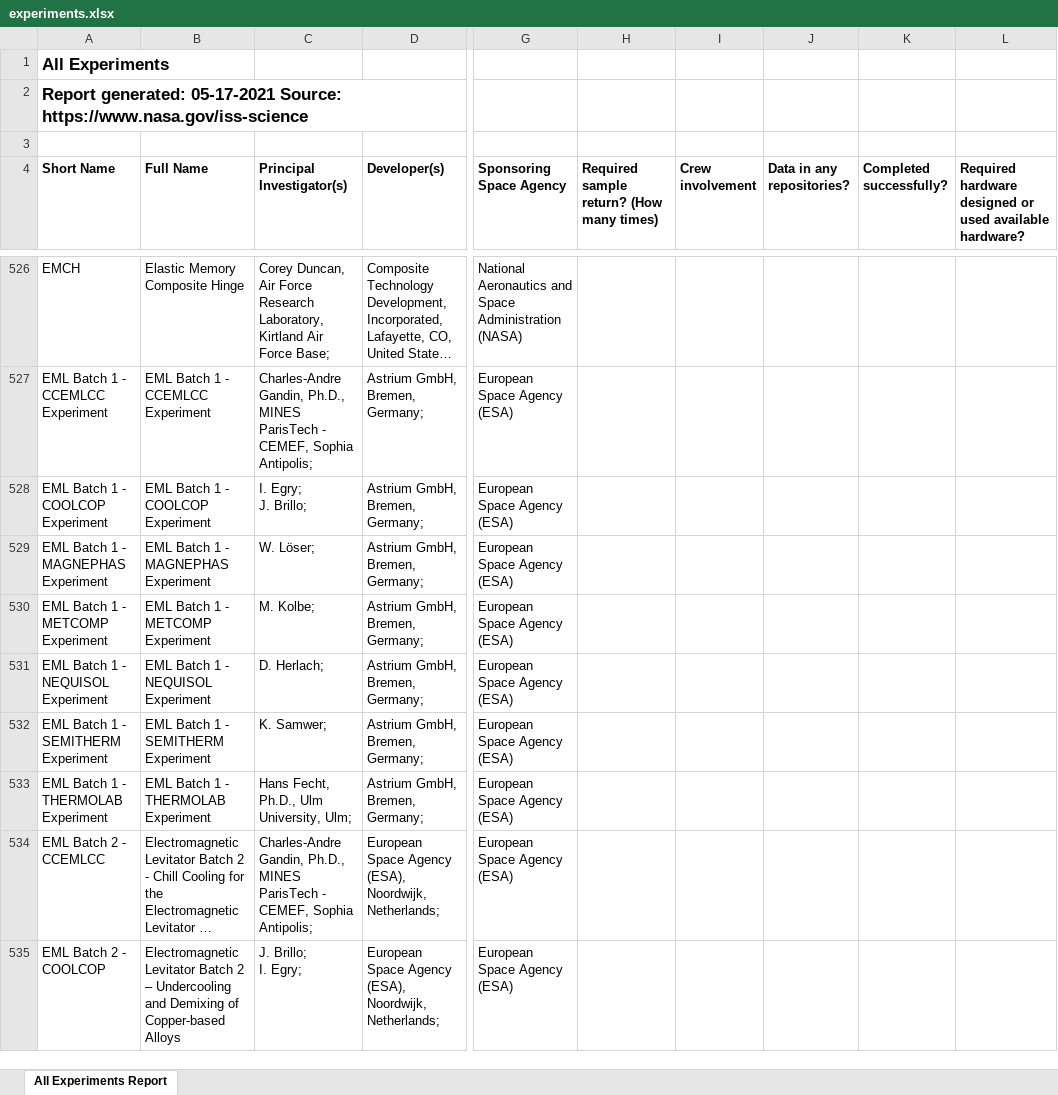
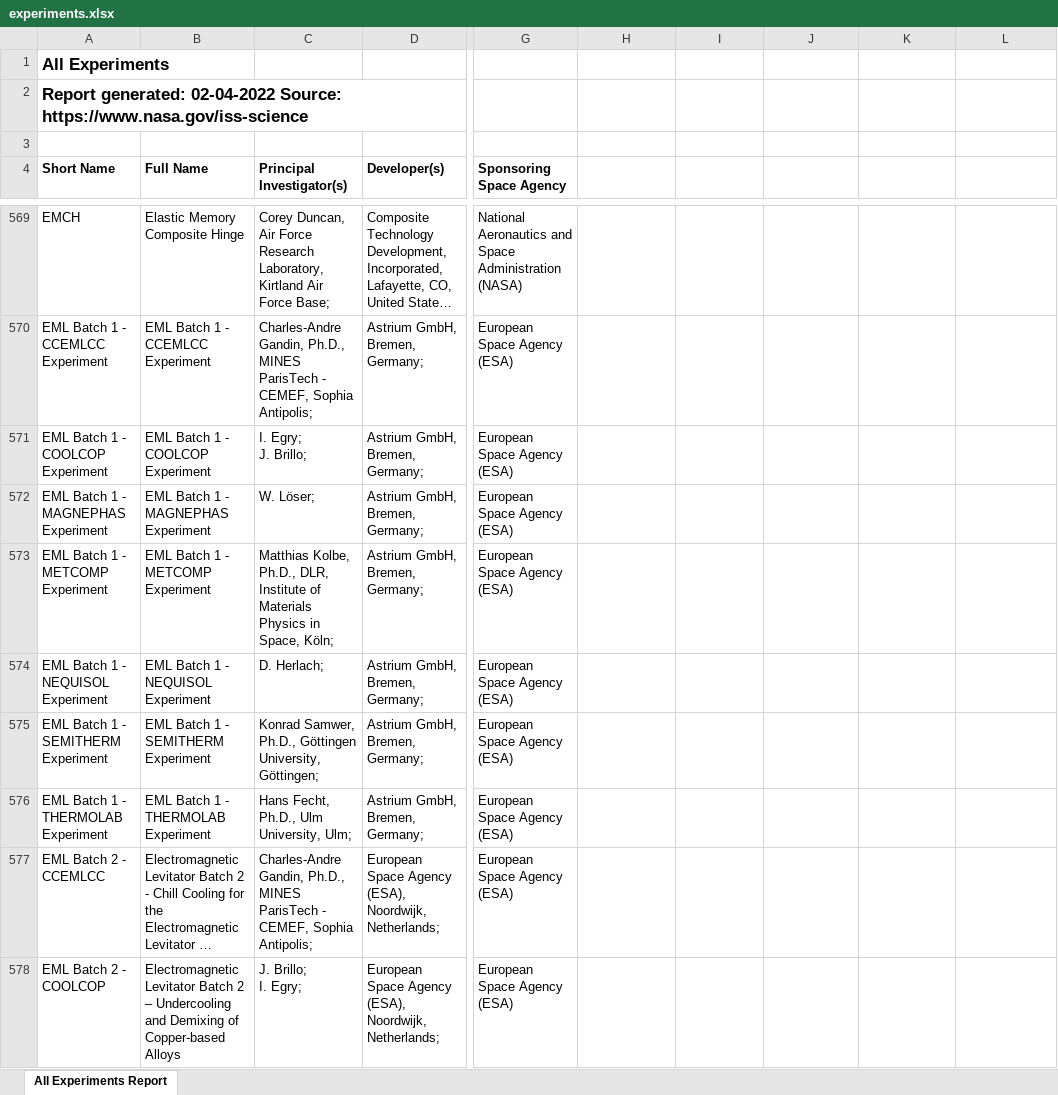
Before and after one commit to xuanxu/iss-science, an Excel workbook: lib/data/experiments.xlsx, sheet All Experiments Report, drawn as a sheet; only a part is shown, gaps mark what is left out; long unchanged cells end in …; values as stored, in another font and other column widths than the file's, no borders; addresses are those after the commit; the diff covers the shown part only; the diff names each change by its address in the sheet, - before the commit and + after, or states it on an @@ line.

Commit message:
update data file

```diff
--- a/lib/data/experiments.xlsx (sheet All Experiments Report)
+++ b/lib/data/experiments.xlsx (sheet All Experiments Report)
-A2 (Short Name): Report generated: 05-17-2021 Source: https://www.nasa.gov/iss-science
+A2 (Short Name): Report generated: 02-04-2022 Source: https://www.nasa.gov/iss-science
-H4: Required sample return? (How many times)
+H4: (empty)
-I4: Crew involvement
+I4: (empty)
-J4: Data in any repositories?
+J4: (empty)
-K4: Completed successfully?
+K4: (empty)
-L4: Required hardware designed or used available hardware?
+L4: (empty)
-C573 (Principal Investigator(s)): M. Kolbe;
+C573 (Principal Investigator(s)): Matthias Kolbe, Ph.D., DLR, Institute of Materials Physics in Space, Köln;
-C575 (Principal Investigator(s)): K. Samwer;
+C575 (Principal Investigator(s)): Konrad Samwer, Ph.D., Göttingen University, Göttingen;
```
Also changed, not shown: 162 added rows, 3 removed rows and 234 edited cells elsewhere in this sheet.
